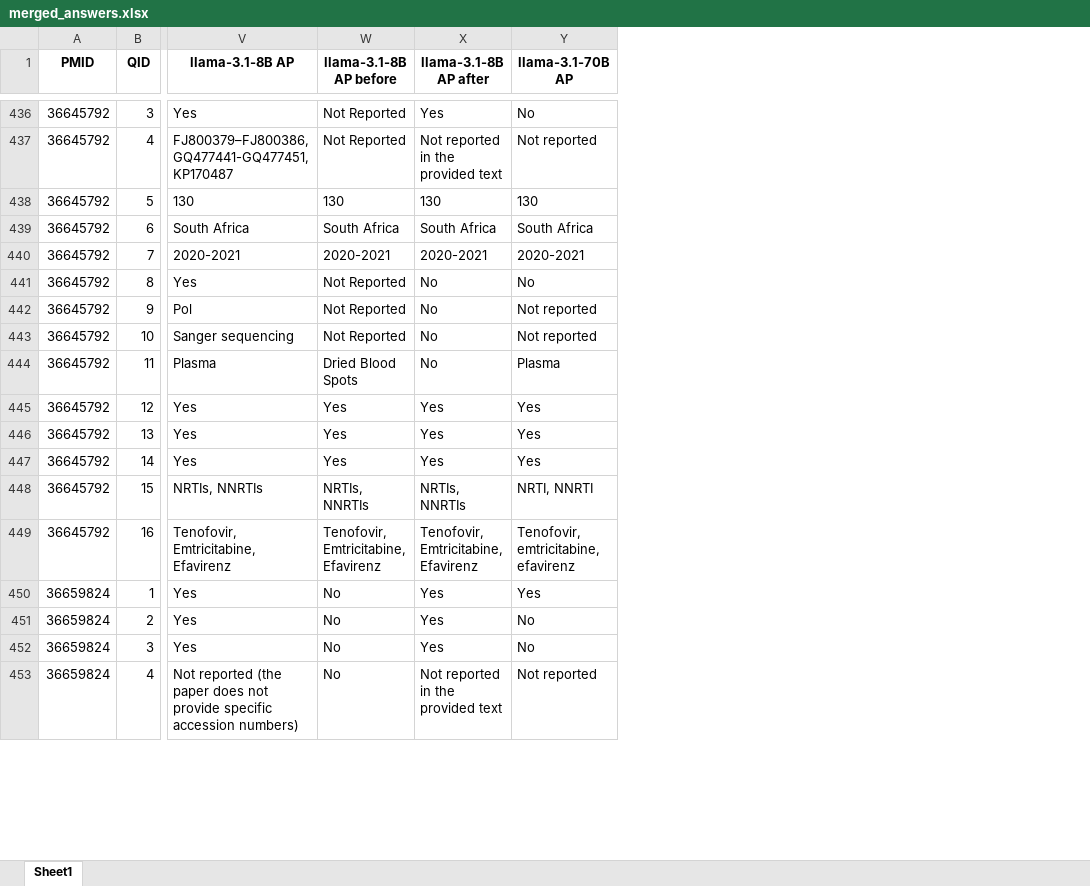
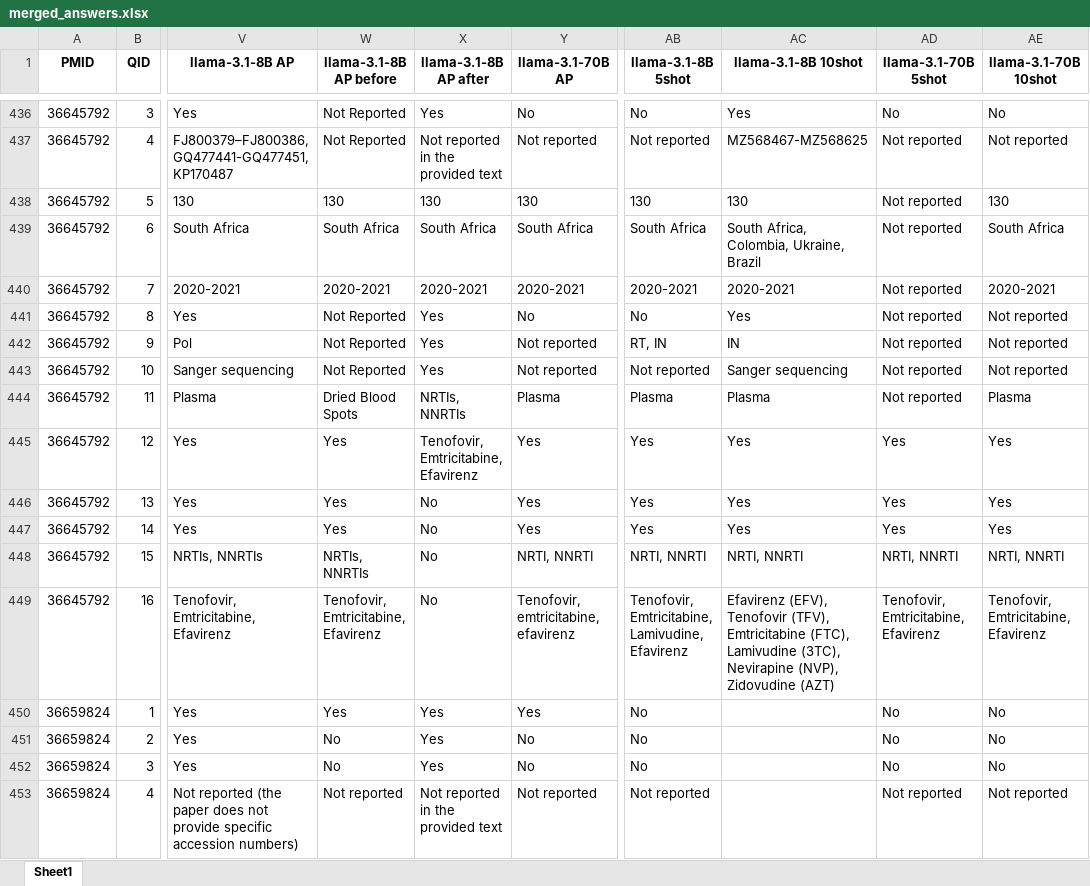
Before and after one commit to hivdb/chat_HIVDB_paper, an Excel workbook: advanced-prompting/csv/merged_answers.xlsx, sheet Sheet1, drawn as a sheet; only a part is shown, gaps mark what is left out; values as stored, in another font and other column widths than the file's, no borders; the diff covers the shown part only; the diff names each change by its address in the sheet, - before the commit and + after, or states it on an @@ line.

```diff
--- a/advanced-prompting/csv/merged_answers.xlsx (sheet Sheet1)
+++ b/advanced-prompting/csv/merged_answers.xlsx (sheet Sheet1)
+column AB (llama-3.1-8B 5shot), rows 436-453: No | Not reported | 130 | South Africa | 2020-2021 | No | RT, IN | Not reported | Plasma | Yes | Yes | Yes | NRTI, NNRTI | Tenofovir, Emtricitabine, Lamivudine, Efavirenz | No | No | No | Not reported
+column AC (llama-3.1-8B 10shot), rows 436-449: Yes | MZ568467-MZ568625 | 130 | South Africa, Colombia, Ukraine, Brazil | 2020-2021 | Yes | IN | Sanger sequencing | Plasma | Yes | Yes | Yes | NRTI, NNRTI | Efavirenz (EFV), Tenofovir (TFV), Emtricitabine (FTC), Lamivudine (3TC), Nevirapine (NVP), Zidovudine (AZT)
+column AD (llama-3.1-70B 5shot), rows 436-453: No | Not reported | Not reported | Not reported | Not reported | Not reported | Not reported | Not reported | Not reported | Yes | Yes | Yes | NRTI, NNRTI | Tenofovir, Emtricitabine, Efavirenz | No | No | No | Not reported
+column AE (llama-3.1-70B 10shot), rows 436-453: No | Not reported | 130 | South Africa | 2020-2021 | Not reported | Not reported | Not reported | Plasma | Yes | Yes | Yes | NRTI, NNRTI | Tenofovir, Emtricitabine, Efavirenz | No | No | No | Not reported
-X441:X443 (llama-3.1-8B AP after): No
+X441:X443 (llama-3.1-8B AP after): Yes
-X444 (llama-3.1-8B AP after): No
+X444 (llama-3.1-8B AP after): NRTIs, NNRTIs
-X445 (llama-3.1-8B AP after): Yes
+X445 (llama-3.1-8B AP after): Tenofovir, Emtricitabine, Efavirenz
-X446:X447 (llama-3.1-8B AP after): Yes
+X446:X447 (llama-3.1-8B AP after): No
-X448 (llama-3.1-8B AP after): NRTIs, NNRTIs
+X448 (llama-3.1-8B AP after): No
-X449 (llama-3.1-8B AP after): Tenofovir, Emtricitabine, Efavirenz
+X449 (llama-3.1-8B AP after): No
-W450 (llama-3.1-8B AP before): No
+W450 (llama-3.1-8B AP before): Yes
-W453 (llama-3.1-8B AP before): No
+W453 (llama-3.1-8B AP before): Not reported
```
Also changed, not shown: 517 edited cells elsewhere in this sheet, 12 other files.
